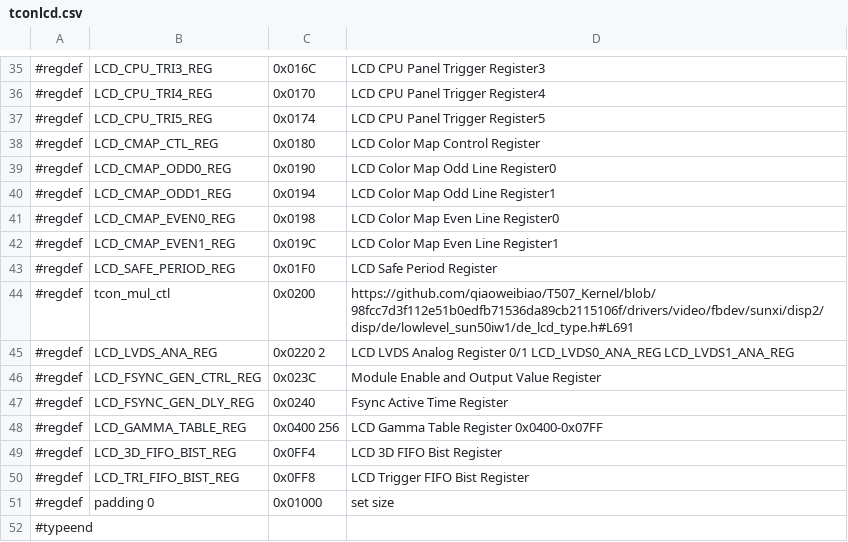
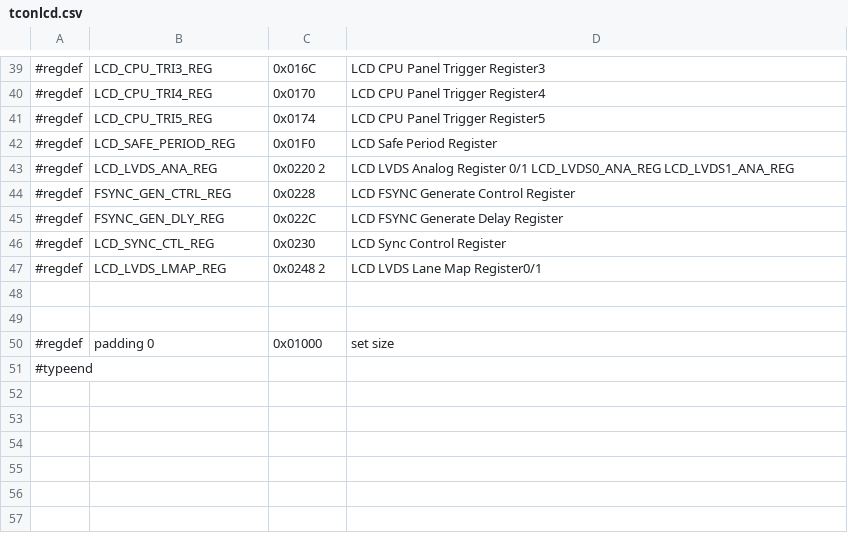
Before and after one commit to ua1arn/hftrx, a CSV file: tools/genregdefs/aw_a733/tconlcd.csv, drawn as a sheet; only a part is shown, gaps mark what is left out; the diff covers the shown part only.

Commit message:
a733: update LVDS config registers

```diff
--- a/tools/genregdefs/aw_a733/tconlcd.csv
+++ b/tools/genregdefs/aw_a733/tconlcd.csv
@@ -37,15 +41,10 @@
 #regdef; LCD_CPU_TRI5_REG; 0x0174; LCD CPU Panel Trigger Register5
-#regdef; LCD_CMAP_CTL_REG; 0x0180; LCD Color Map Control Register
-#regdef; LCD_CMAP_ODD0_REG; 0x0190; LCD Color Map Odd Line Register0
-#regdef; LCD_CMAP_ODD1_REG; 0x0194; LCD Color Map Odd Line Register1
-#regdef; LCD_CMAP_EVEN0_REG; 0x0198; LCD Color Map Even Line Register0
-#regdef; LCD_CMAP_EVEN1_REG; 0x019C; LCD Color Map Even Line Register1
 #regdef; LCD_SAFE_PERIOD_REG; 0x01F0; LCD Safe Period Register
-#regdef; tcon_mul_ctl; 0x0200; https://github.com/qiaoweibiao/T507_Kernel/blob/98fcc7d3f112e51b0edfb71536da89cb2115106f/drivers/video/fbdev/sunxi/disp2/disp/de/lowlevel_sun50iw1/de_lcd_type.h#L691
 #regdef; LCD_LVDS_ANA_REG; 0x0220 2; LCD LVDS Analog Register 0/1 LCD_LVDS0_ANA_REG LCD_LVDS1_ANA_REG
-#regdef; LCD_FSYNC_GEN_CTRL_REG; 0x023C; Module Enable and Output Value Register
-#regdef; LCD_FSYNC_GEN_DLY_REG; 0x0240; Fsync Active Time Register
-#regdef; LCD_GAMMA_TABLE_REG; 0x0400 256; LCD Gamma Table Register 0x0400-0x07FF
-#regdef; LCD_3D_FIFO_BIST_REG; 0x0FF4; LCD 3D FIFO Bist Register
-#regdef; LCD_TRI_FIFO_BIST_REG; 0x0FF8; LCD Trigger FIFO Bist Register
+#regdef; FSYNC_GEN_CTRL_REG; 0x0228; LCD  FSYNC  Generate  Control Register
+#regdef; FSYNC_GEN_DLY_REG; 0x022C; LCD FSYNC Generate Delay Register
+#regdef; LCD_SYNC_CTL_REG; 0x0230; LCD Sync Control Register
+#regdef; LCD_LVDS_LMAP_REG; 0x0248 2; LCD LVDS Lane Map Register0/1
+
+
 #regdef; padding 0; 0x01000; set size
```
Also changed, not shown: 4 added rows and 12 edited cells elsewhere in this file, 3 other files.
